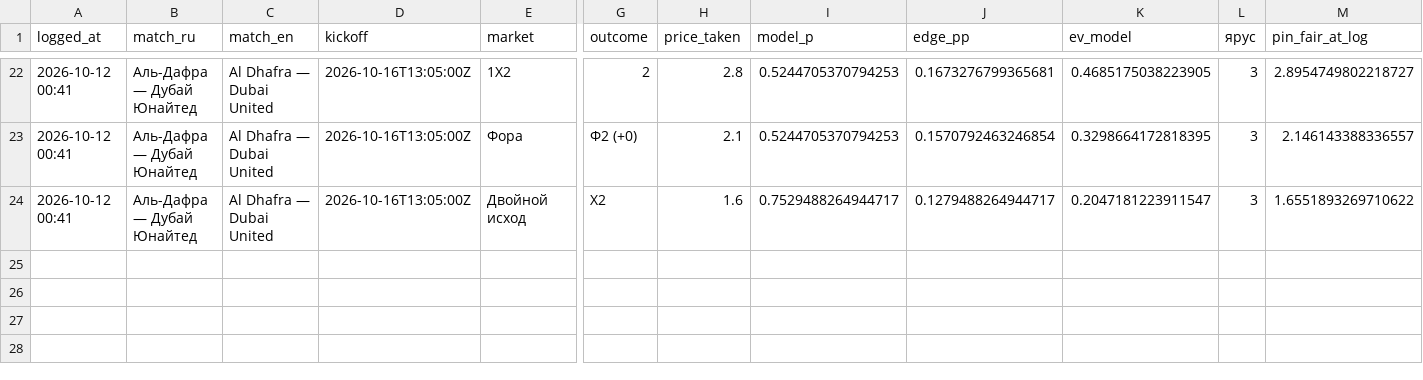
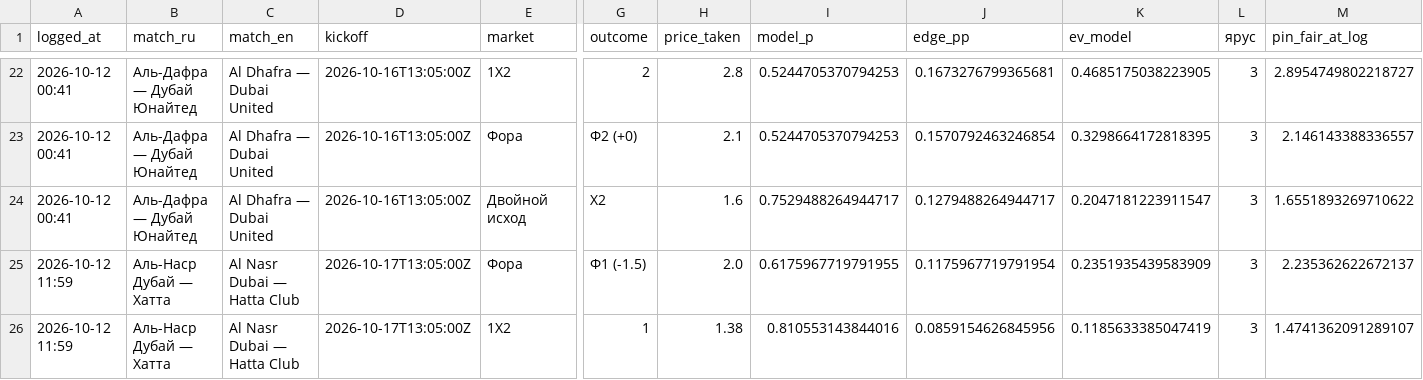
Before and after one commit to keereell/uae-bets, a CSV file: data/bets_log.csv, drawn as a sheet; only a part is shown, gaps mark what is left out; rows hold the shown columns only; the diff names each change by its address in the sheet, - before the commit and + after, or states it on an @@ line.

```diff
--- a/data/bets_log.csv
+++ b/data/bets_log.csv
+row 25: 2026-10-12 11:59 | Аль-Наср Дубай — Хатта | Al Nasr Dubai — Hatta Club | 2026-10-17T13:05:00Z | Фора | Ф1 (-1.5) | 2.0 | 0.6175967719791955 | 0.1175967719791954 | 0.2351935439583909 | 3 | 2.235362622672137
+row 26: 2026-10-12 11:59 | Аль-Наср Дубай — Хатта | Al Nasr Dubai — Hatta Club | 2026-10-17T13:05:00Z | 1X2 | 1 | 1.38 | 0.810553143844016 | 0.0859154626845956 | 0.1185633385047419 | 3 | 1.4741362091289107
```
Also changed, not shown: 1 other file.
